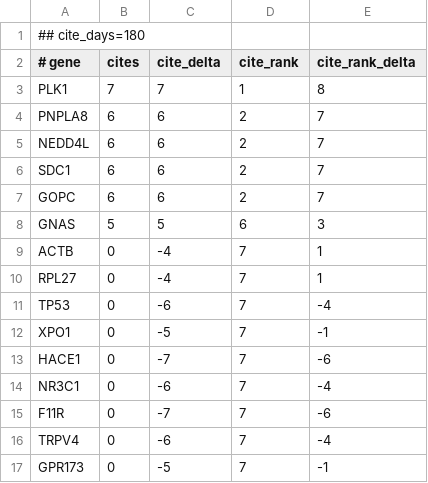
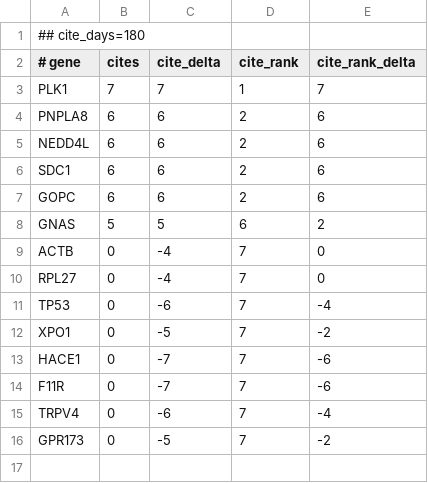
Before and after one commit to broadinstitute/gene-hints, a TSV file: data/canis-lupus-familiaris-pubmed-citations.tsv, drawn as a sheet.

```diff
--- a/data/canis-lupus-familiaris-pubmed-citations.tsv
+++ b/data/canis-lupus-familiaris-pubmed-citations.tsv
@@ -2,16 +2,15 @@
 # gene	cites	cite_delta	cite_rank	cite_rank_delta
-PLK1	7	7	1	8
-PNPLA8	6	6	2	7
-NEDD4L	6	6	2	7
-SDC1	6	6	2	7
-GOPC	6	6	2	7
-GNAS	5	5	6	3
-ACTB	0	-4	7	1
-RPL27	0	-4	7	1
+PLK1	7	7	1	7
+PNPLA8	6	6	2	6
+NEDD4L	6	6	2	6
+SDC1	6	6	2	6
+GOPC	6	6	2	6
+GNAS	5	5	6	2
+ACTB	0	-4	7	0
+RPL27	0	-4	7	0
 TP53	0	-6	7	-4
-XPO1	0	-5	7	-1
+XPO1	0	-5	7	-2
 HACE1	0	-7	7	-6
-NR3C1	0	-6	7	-4
 F11R	0	-7	7	-6
 TRPV4	0	-6	7	-4
-GPR173	0	-5	7	-1
+GPR173	0	-5	7	-2
```
Also changed, not shown: data/homo-sapiens-gene-hints.tsv, data/mus-musculus-pubmed-citations.tsv, 1 other file.
